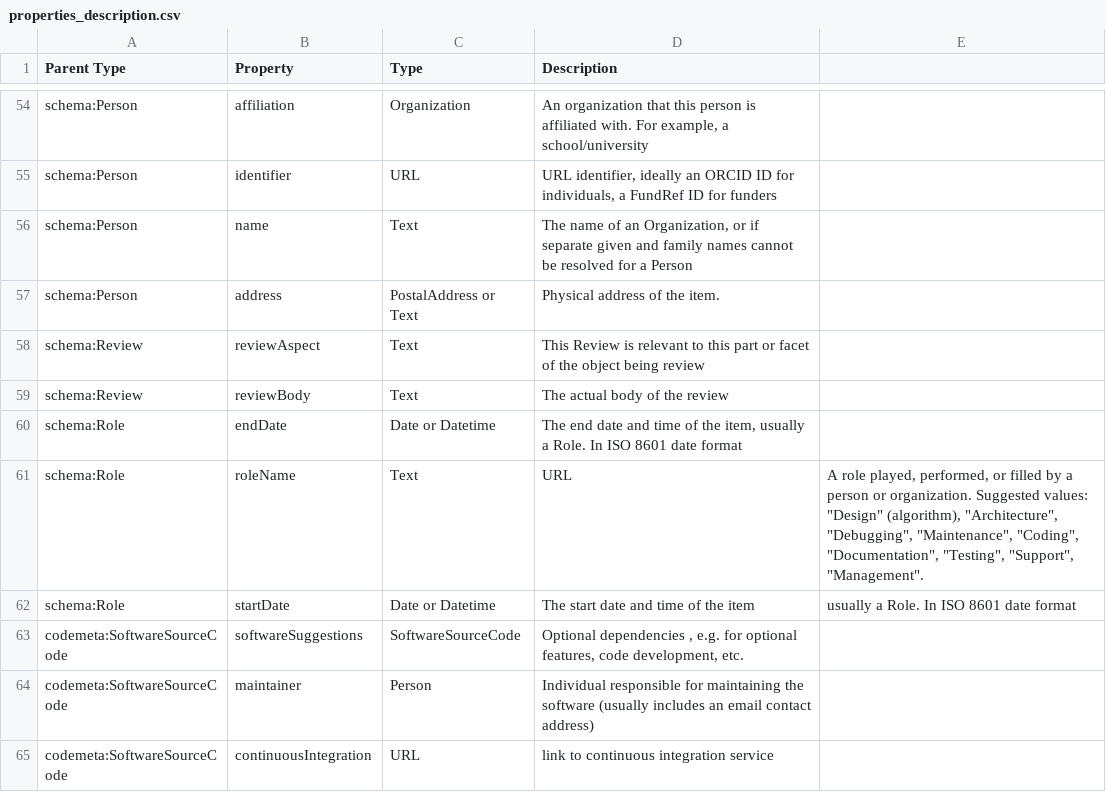
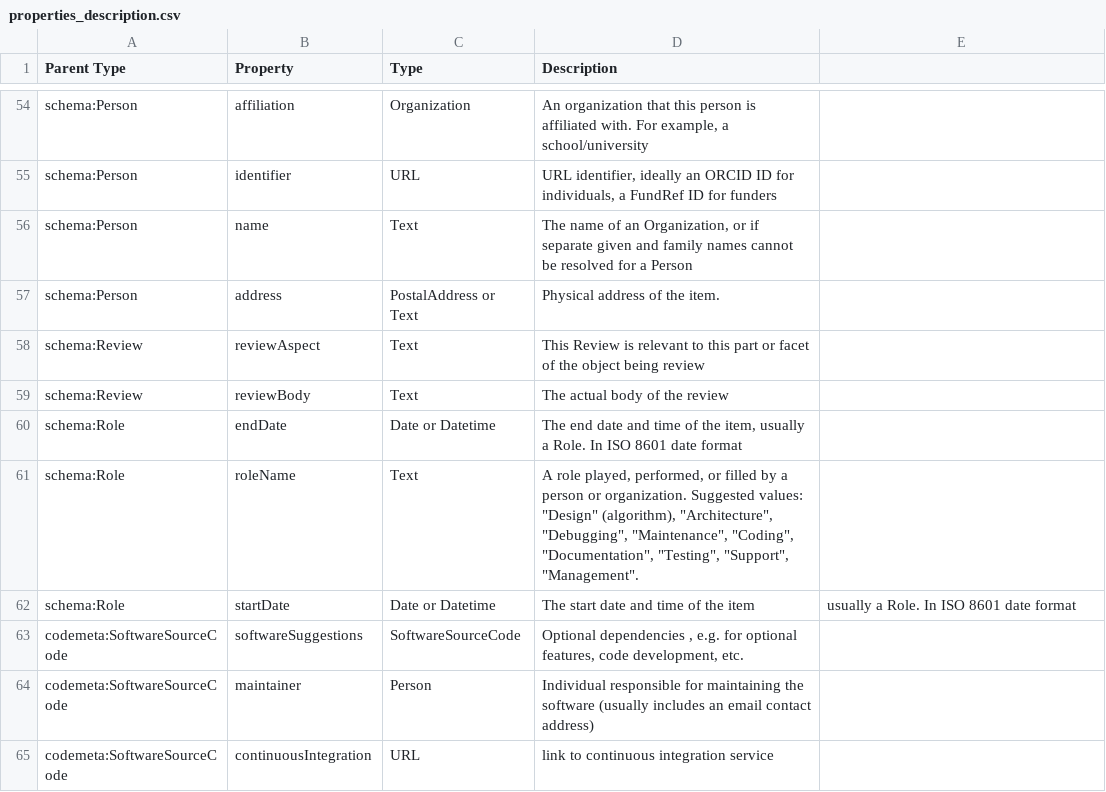
Before and after one commit to codemeta/codemeta, a CSV file: properties_description.csv, drawn as a sheet; only a part is shown, gaps mark what is left out.

Commit message:
Make roleName type a Text
`roleName` type is `Text`

Line 60 of `roleName` has type `Text` followed by `URL`, which looks like a mistake.

Per https://github.com/codemeta/codemeta/issues/240 it looks like `roleName` should be `Text` only.

```diff
--- a/properties_description.csv
+++ b/properties_description.csv
@@ -60,3 +60,3 @@ schema:Review,reviewBody,Text,The actual body of the review
 schema:Role,endDate,Date or Datetime,"The end date and time of the item, usually a Role. In ISO 8601 date format"
-schema:Role,roleName,Text,URL,"A role played, performed, or filled by a person or organization. Suggested values: ""Design"" (algorithm), ""Architecture"", ""Debugging"", ""Maintenance"", ""Coding"", ""Documentation"", ""Testing"", ""Support"", ""Management""."
+schema:Role,roleName,Text,"A role played, performed, or filled by a person or organization. Suggested values: ""Design"" (algorithm), ""Architecture"", ""Debugging"", ""Maintenance"", ""Coding"", ""Documentation"", ""Testing"", ""Support"", ""Management""."
 schema:Role,startDate,Date or Datetime,The start date and time of the item, usually a Role. In ISO 8601 date format
```
